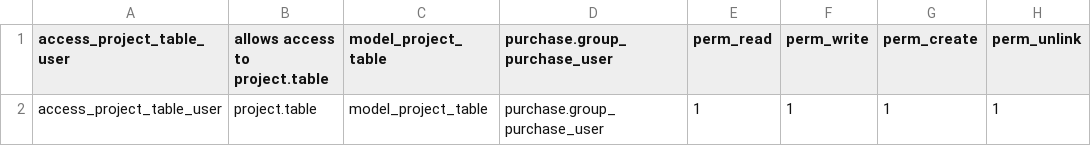
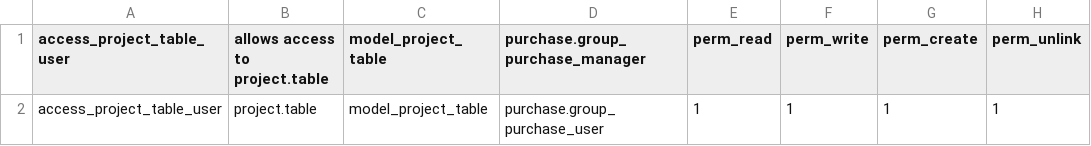
Before and after one commit to rtrice-edge/Edge-Autonomy-HSV, a CSV file: edge_module/security/ir.model.access.csv, drawn as a sheet.

Commit message:
managers are better

```diff
--- a/edge_module/security/ir.model.access.csv
+++ b/edge_module/security/ir.model.access.csv
@@ -1,2 +1,2 @@
-access_project_table_user,allows access to project.table,model_project_table,purchase.group_purchase_user,perm_read,perm_write,perm_create,perm_unlink
+access_project_table_user,allows access to project.table,model_project_table,purchase.group_purchase_manager,perm_read,perm_write,perm_create,perm_unlink
 access_project_table_user,project.table,model_project_table,purchase.group_purchase_user,1,1,1,1
```
